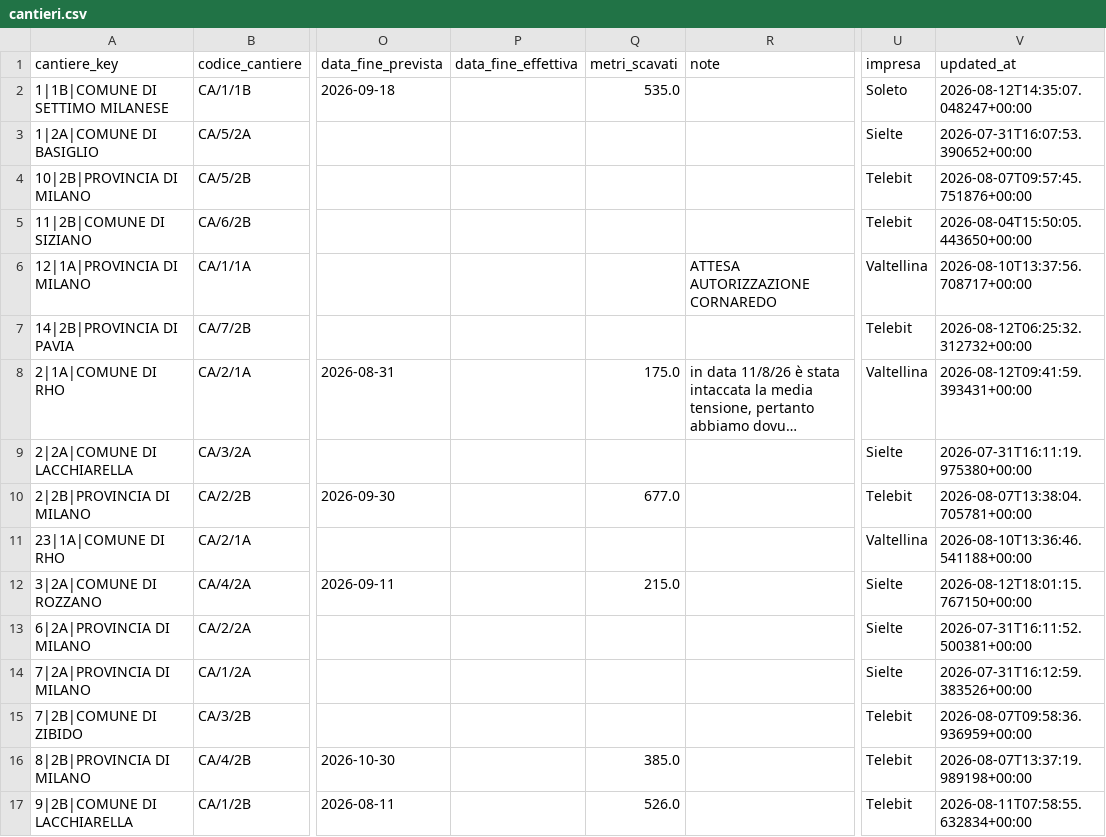
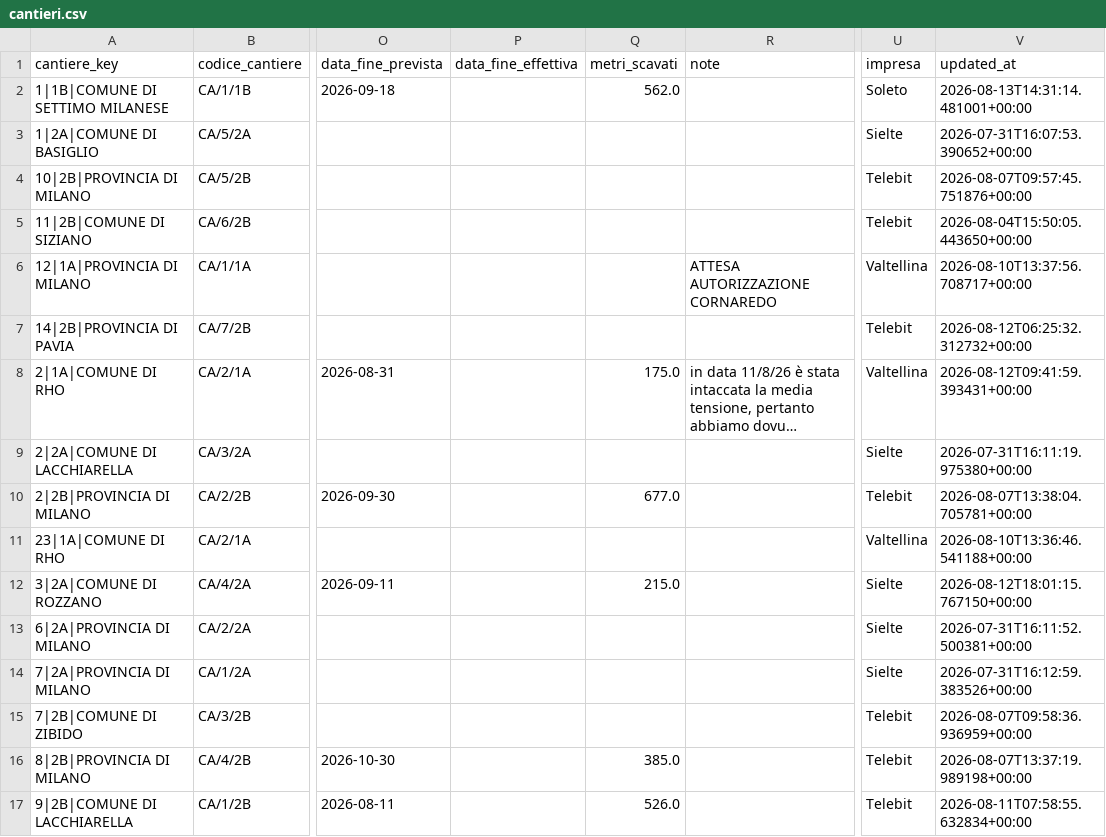
Before and after one commit to ENRI-RDS/dashboard, a CSV file: cantieri.csv, drawn as a sheet; only a part is shown, gaps mark what is left out; long unchanged cells end in …; the diff names each change by its address in the sheet, - before the commit and + after, or states it on an @@ line.

Commit message:
Auto-update cantieri.csv via approvazione admin [skip ci]

```diff
--- a/cantieri.csv
+++ b/cantieri.csv
-Q2 (metri_scavati): 535.0
+Q2 (metri_scavati): 562.0
-V2 (updated_at): 2026-08-12T14:35:07.048247+00:00
+V2 (updated_at): 2026-08-13T14:31:14.481001+00:00
```
